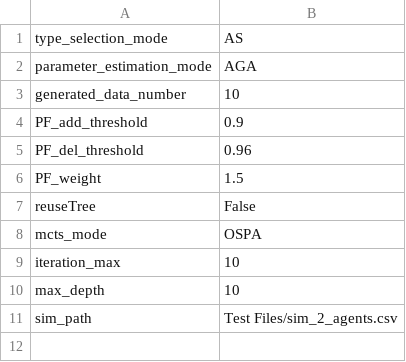
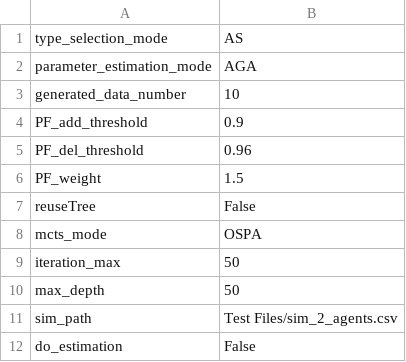
Before and after one commit to Tarbah/MultiAgents, a CSV file: config.csv, drawn as a sheet.

```diff
--- a/config.csv
+++ b/config.csv
@@ -8,4 +8,5 @@ reuseTree , False
 mcts_mode,OSPA
-iteration_max , 10
-max_depth , 10
+iteration_max , 50
+max_depth , 50
 sim_path,Test Files/sim_2_agents.csv
+do_estimation,False
```
Also changed, not shown: 5 other files.
